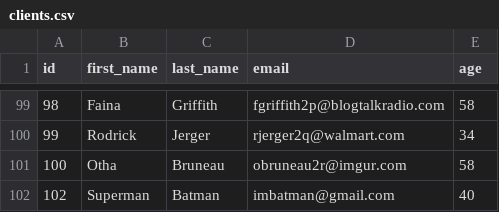
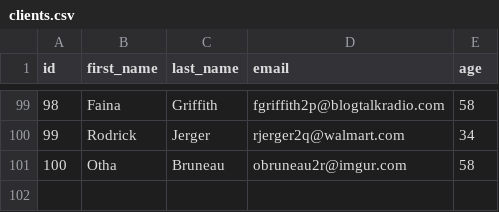
Before and after one commit to jerichd4c/Concesionaria, a CSV file: assets/clients.csv, drawn as a sheet; only a part is shown, gaps mark what is left out.

```diff
--- a/assets/clients.csv
+++ b/assets/clients.csv
@@ -101,2 +101 @@ id;first_name;last_name;email;age
 100;Otha;Bruneau;obruneau2r@imgur.com;58
-102;Superman;Batman;imbatman@gmail.com;40
```
Also changed, not shown: assets/cars_data.csv, 7 other files.
